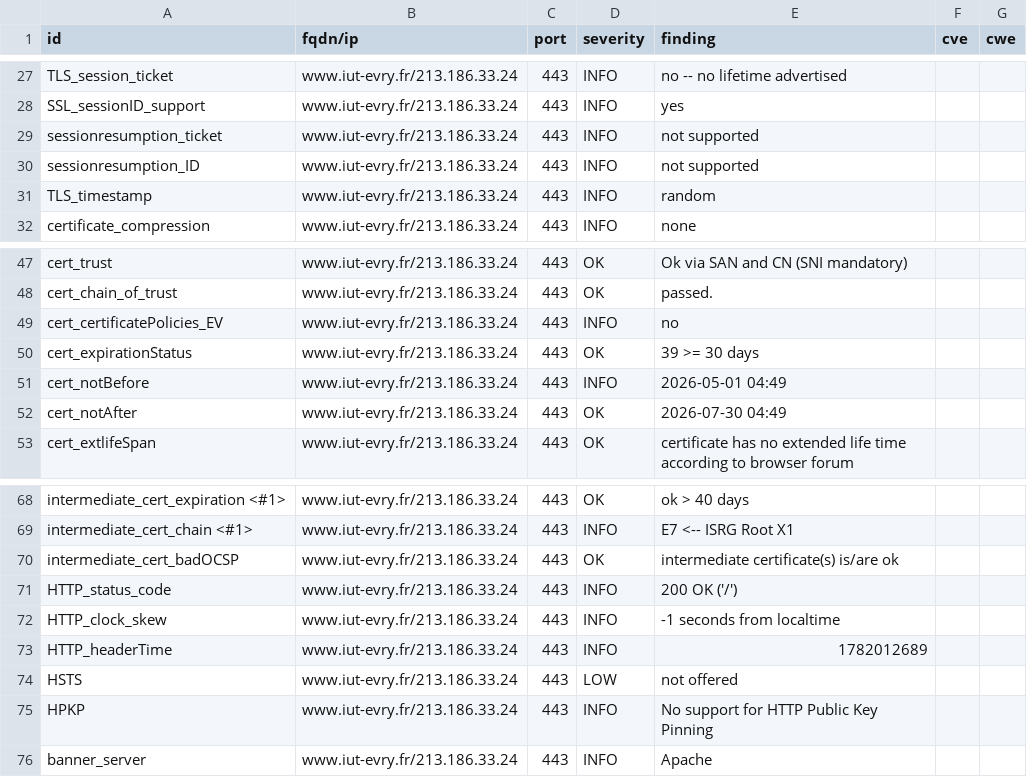
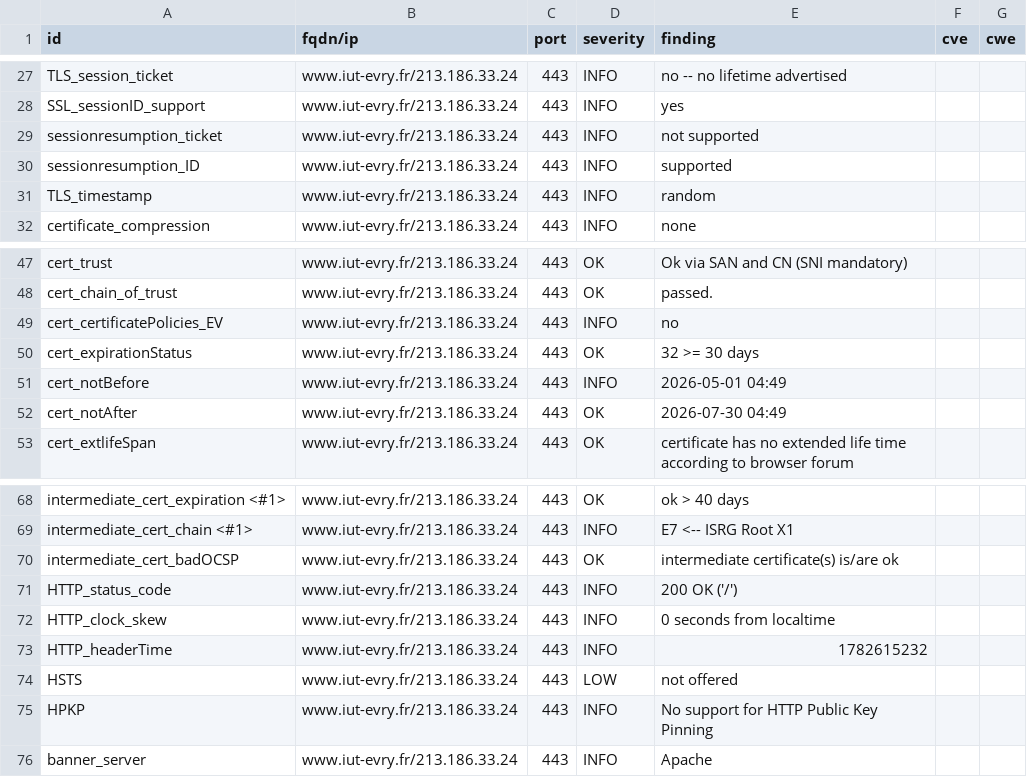
Before and after one commit to atomegr/dashlord, a CSV file: results/aHR0cHM6Ly93d3cuaXV0LWV2cnkuZnIv/testssl.csv, drawn as a sheet; only a part is shown, gaps mark what is left out.

```diff
--- a/results/aHR0cHM6Ly93d3cuaXV0LWV2cnkuZnIv/testssl.csv
+++ b/results/aHR0cHM6Ly93d3cuaXV0LWV2cnkuZnIv/testssl.csv
@@ -29,3 +29,3 @@
 "sessionresumption_ticket","www.iut-evry.fr/213.186.33.24","443","INFO","not supported","",""
-"sessionresumption_ID","www.iut-evry.fr/213.186.33.24","443","INFO","not supported","",""
+"sessionresumption_ID","www.iut-evry.fr/213.186.33.24","443","INFO","supported","",""
 "TLS_timestamp","www.iut-evry.fr/213.186.33.24","443","INFO","random","",""
@@ -49,3 +49,3 @@
 "cert_certificatePolicies_EV","www.iut-evry.fr/213.186.33.24","443","INFO","no","",""
-"cert_expirationStatus","www.iut-evry.fr/213.186.33.24","443","OK","39 >= 30 days","",""
+"cert_expirationStatus","www.iut-evry.fr/213.186.33.24","443","OK","32 >= 30 days","",""
 "cert_notBefore","www.iut-evry.fr/213.186.33.24","443","INFO","2026-05-01 04:49","",""
@@ -71,4 +71,4 @@
 "HTTP_status_code","www.iut-evry.fr/213.186.33.24","443","INFO","200 OK ('/')","",""
-"HTTP_clock_skew","www.iut-evry.fr/213.186.33.24","443","INFO","-1 seconds from localtime","",""
-"HTTP_headerTime","www.iut-evry.fr/213.186.33.24","443","INFO","1782012689","",""
+"HTTP_clock_skew","www.iut-evry.fr/213.186.33.24","443","INFO","0 seconds from localtime","",""
+"HTTP_headerTime","www.iut-evry.fr/213.186.33.24","443","INFO","1782615232","",""
 "HSTS","www.iut-evry.fr/213.186.33.24","443","LOW","not offered","",""
```
Also changed, not shown: 9 other files.
